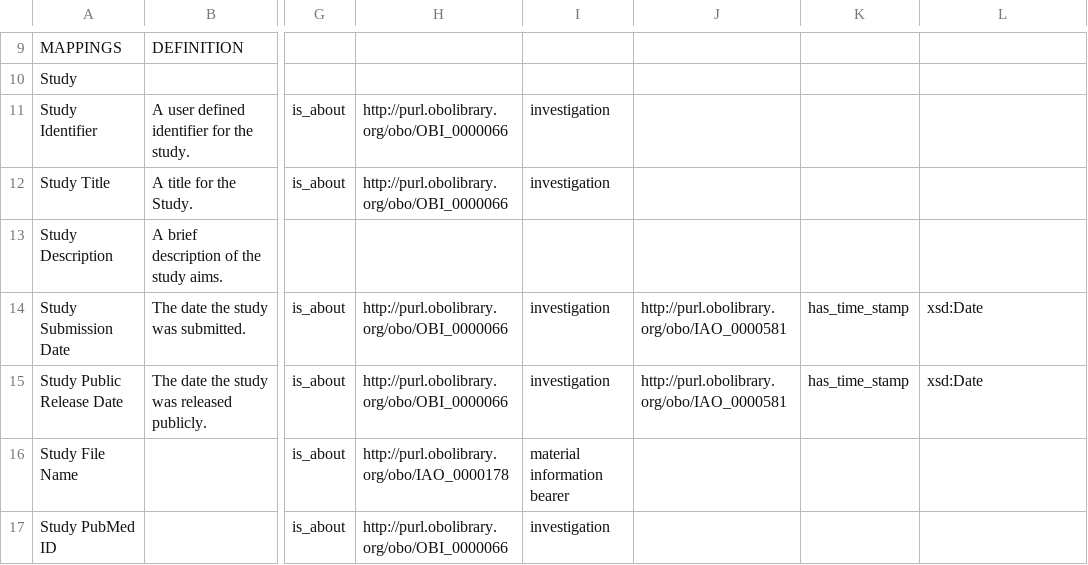
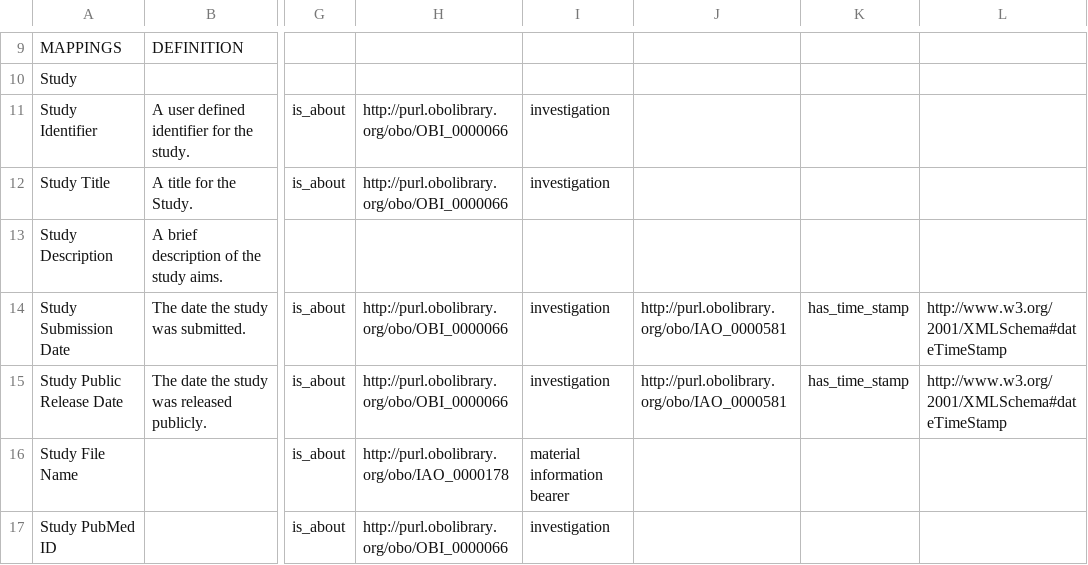
Before and after one commit to ISA-tools/linkedISA, a CSV file: src/main/resources/ISA-BFO-OWLmapping.csv, drawn as a sheet; only a part is shown, gaps mark what is left out; the diff names each change by its address in the sheet, - before the commit and + after, or states it on an @@ line.

```diff
--- a/src/main/resources/ISA-BFO-OWLmapping.csv
+++ b/src/main/resources/ISA-BFO-OWLmapping.csv
-L14:L15: xsd:Date
+L14:L15: http://www.w3.org/2001/XMLSchema#dateTimeStamp
```
Also changed, not shown: 2 other files.
